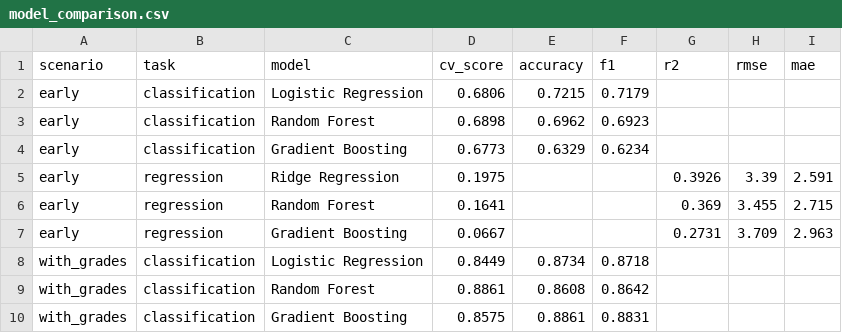
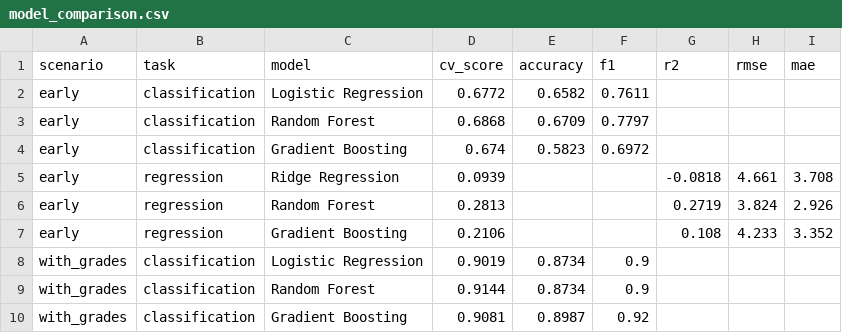
Before and after one commit to harshkadiann/student-performance-prediction, a CSV file: reports/model_comparison.csv, drawn as a sheet; only a part is shown; the diff covers the shown part only.

```diff
--- a/reports/model_comparison.csv
+++ b/reports/model_comparison.csv
@@ -1,10 +1,10 @@
 scenario,task,model,cv_score,accuracy,f1,r2,rmse,mae
-early,classification,Logistic Regression,0.6806,0.7215,0.7179,,,
-early,classification,Random Forest,0.6898,0.6962,0.6923,,,
-early,classification,Gradient Boosting,0.6773,0.6329,0.6234,,,
-early,regression,Ridge Regression,0.1975,,,0.3926,3.39,2.591
-early,regression,Random Forest,0.1641,,,0.369,3.455,2.715
-early,regression,Gradient Boosting,0.0667,,,0.2731,3.709,2.963
-with_grades,classification,Logistic Regression,0.8449,0.8734,0.8718,,,
-with_grades,classification,Random Forest,0.8861,0.8608,0.8642,,,
-with_grades,classification,Gradient Boosting,0.8575,0.8861,0.8831,,,
+early,classification,Logistic Regression,0.6772,0.6582,0.7611,,,
+early,classification,Random Forest,0.6868,0.6709,0.7797,,,
+early,classification,Gradient Boosting,0.674,0.5823,0.6972,,,
+early,regression,Ridge Regression,0.0939,,,-0.0818,4.661,3.708
+early,regression,Random Forest,0.2813,,,0.2719,3.824,2.926
+early,regression,Gradient Boosting,0.2106,,,0.108,4.233,3.352
+with_grades,classification,Logistic Regression,0.9019,0.8734,0.9,,,
+with_grades,classification,Random Forest,0.9144,0.8734,0.9,,,
+with_grades,classification,Gradient Boosting,0.9081,0.8987,0.92,,,
```
Also changed, not shown: 12 edited cells elsewhere in this file, 9 other files.
